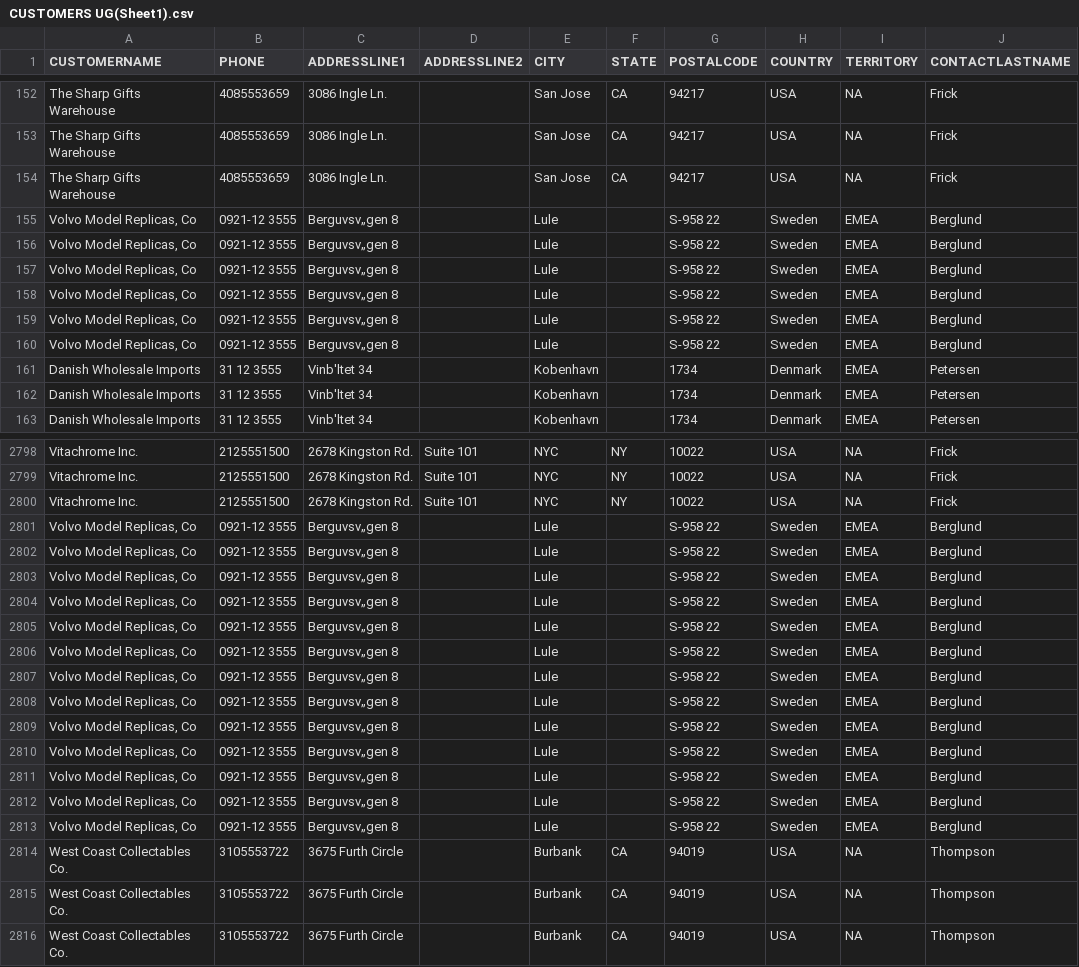
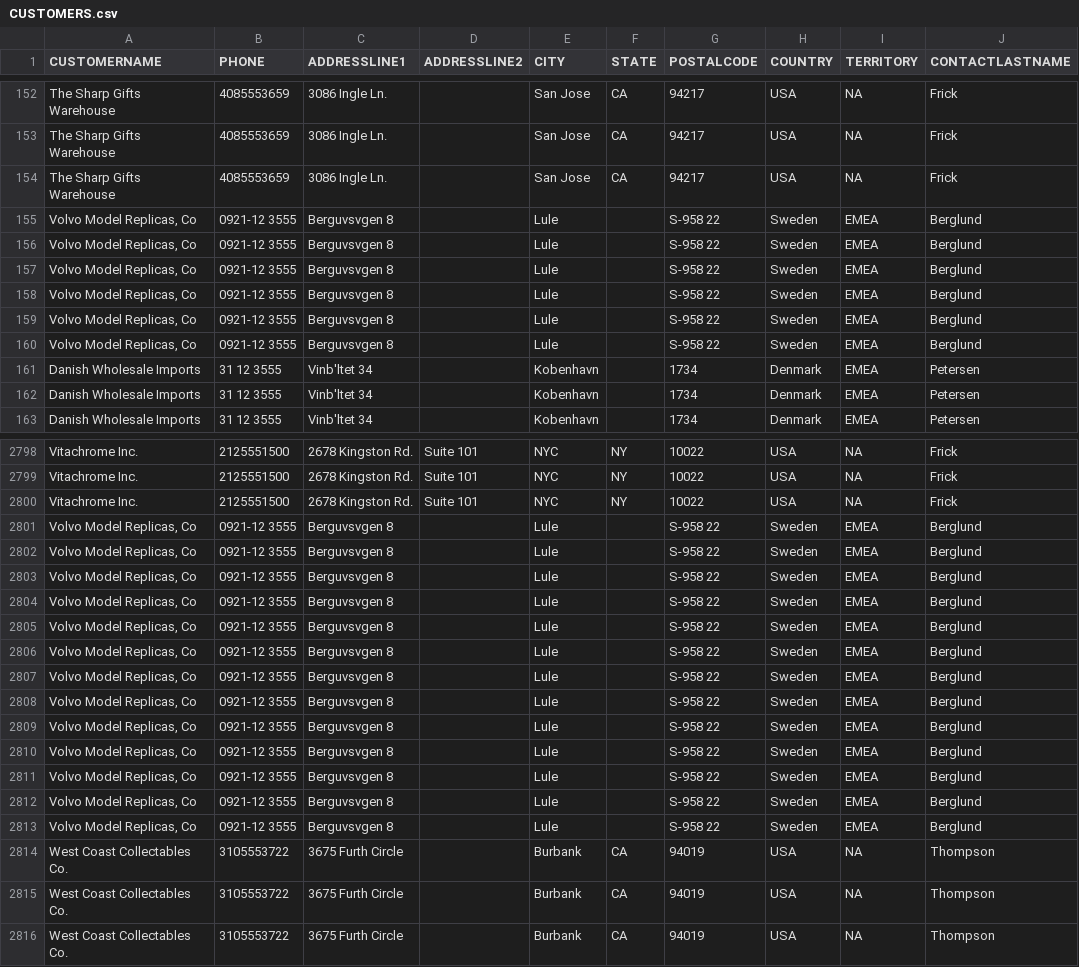
Before and after one commit to Sandesh-Shrivastava/Sales_Performace_Dashboard, a CSV file: CUSTOMERS.csv (was CUSTOMERS UG(Sheet1).csv), drawn as a sheet; only a part is shown, gaps mark what is left out; the diff covers the shown part only; the diff names each change by its address in the sheet, - before the commit and + after, or states it on an @@ line.

Commit message:
Update and rename CUSTOMERS UG(Sheet1).csv to CUSTOMERS.csv

```diff
--- a/CUSTOMERS UG(Sheet1).csv
+++ b/CUSTOMERS.csv
-C155:C160 (ADDRESSLINE1): Berguvsv„gen 8
+C155:C160 (ADDRESSLINE1): Berguvsvgen 8
-C2801:C2813 (ADDRESSLINE1): Berguvsv„gen 8
+C2801:C2813 (ADDRESSLINE1): Berguvsvgen 8
```
Also changed, not shown: 19 edited cells elsewhere in this file.
